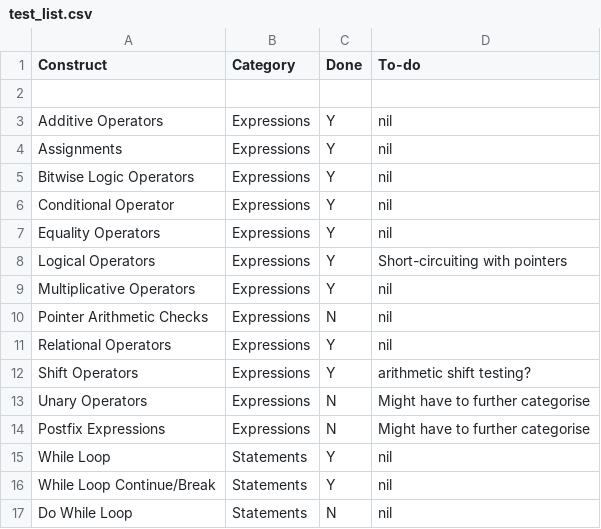
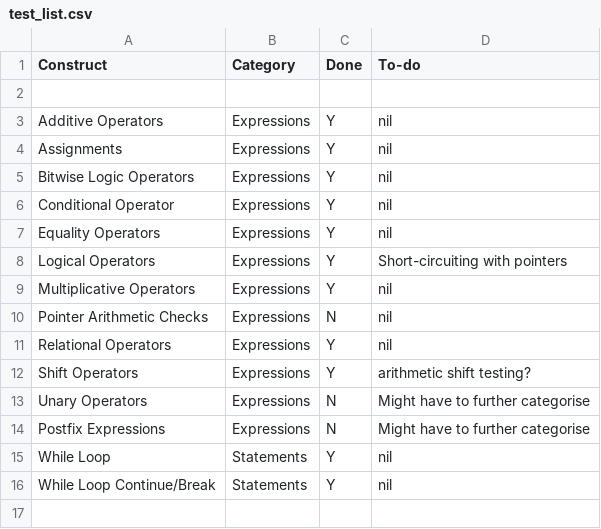
Before and after one commit to olly-larkin/C90_MIPS1_Compiler, a CSV file: management/test_list.csv, drawn as a sheet.

Commit message:
changes

```diff
--- a/management/test_list.csv
+++ b/management/test_list.csv
@@ -16,2 +16 @@ While Loop, Statements, Y, nil
 While Loop Continue/Break, Statements, Y, nil
-Do While Loop, Statements, N, nil
```
